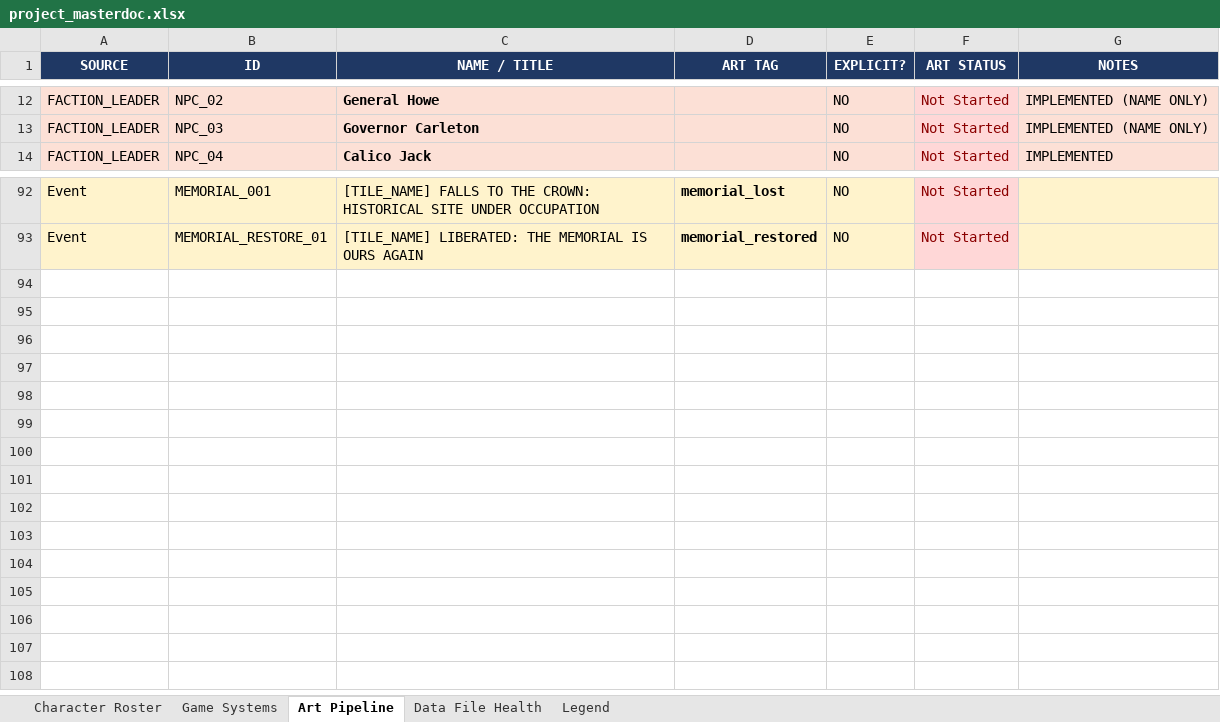
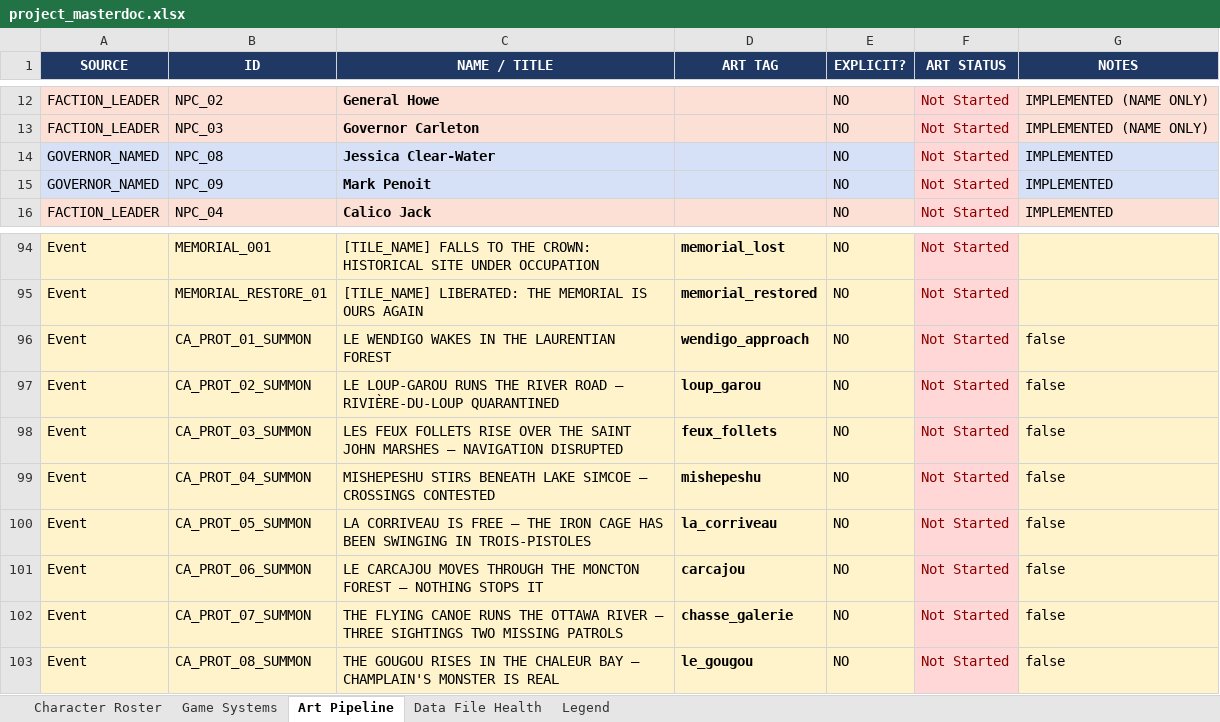
Before and after one commit to etherthegreat/mostupdatedfarsword, an Excel workbook: project_masterdoc.xlsx, sheet Art Pipeline, drawn as a sheet; only a part is shown, gaps mark what is left out; values as stored, in another font and other column widths than the file's, no borders; the diff names each change by its address in the sheet, - before the commit and + after, or states it on an @@ line.

```diff
--- a/project_masterdoc.xlsx (sheet Art Pipeline)
+++ b/project_masterdoc.xlsx (sheet Art Pipeline)
+row 14: GOVERNOR_NAMED | NPC_08 | Jessica Clear-Water |  | NO | Not Started | IMPLEMENTED
+row 15: GOVERNOR_NAMED | NPC_09 | Mark Penoit |  | NO | Not Started | IMPLEMENTED
+row 96: Event | CA_PROT_01_SUMMON | LE WENDIGO WAKES IN THE LAURENTIAN FOREST | wendigo_approach | NO | Not Started | false
+row 97: Event | CA_PROT_02_SUMMON | LE LOUP-GAROU RUNS THE RIVER ROAD — RIVIÈRE-DU-LOUP QUARANTINED | loup_garou | NO | Not Started | false
+row 98: Event | CA_PROT_03_SUMMON | LES FEUX FOLLETS RISE OVER THE SAINT JOHN MARSHES — NAVIGATION DISRUPTED | feux_follets | NO | Not Started | false
+row 99: Event | CA_PROT_04_SUMMON | MISHEPESHU STIRS BENEATH LAKE SIMCOE — CROSSINGS CONTESTED | mishepeshu | NO | Not Started | false
+row 100: Event | CA_PROT_05_SUMMON | LA CORRIVEAU IS FREE — THE IRON CAGE HAS BEEN SWINGING IN TROIS-PISTOLES | la_corriveau | NO | Not Started | false
+row 101: Event | CA_PROT_06_SUMMON | LE CARCAJOU MOVES THROUGH THE MONCTON FOREST — NOTHING STOPS IT | carcajou | NO | Not Started | false
+row 102: Event | CA_PROT_07_SUMMON | THE FLYING CANOE RUNS THE OTTAWA RIVER — THREE SIGHTINGS TWO MISSING PATROLS | chasse_galerie | NO | Not Started | false
+row 103: Event | CA_PROT_08_SUMMON | THE GOUGOU RISES IN THE CHALEUR BAY — CHAMPLAIN'S MONSTER IS REAL | le_gougou | NO | Not Started | false
```
Also changed, not shown: sheet Character Roster, sheet Data File Health.
